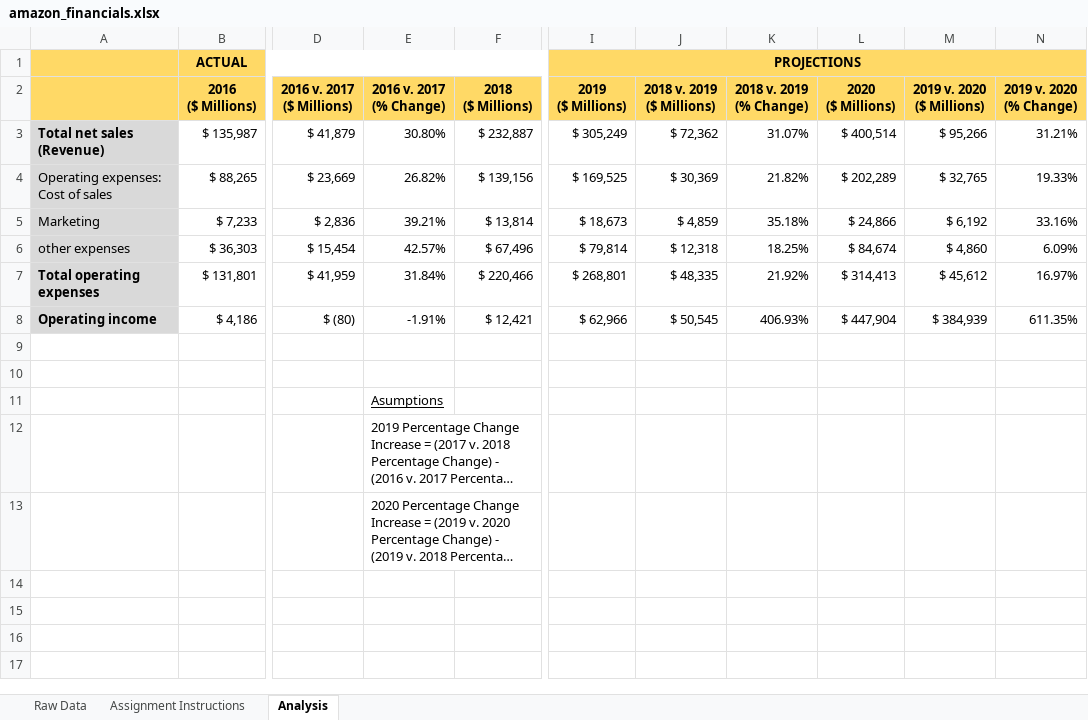
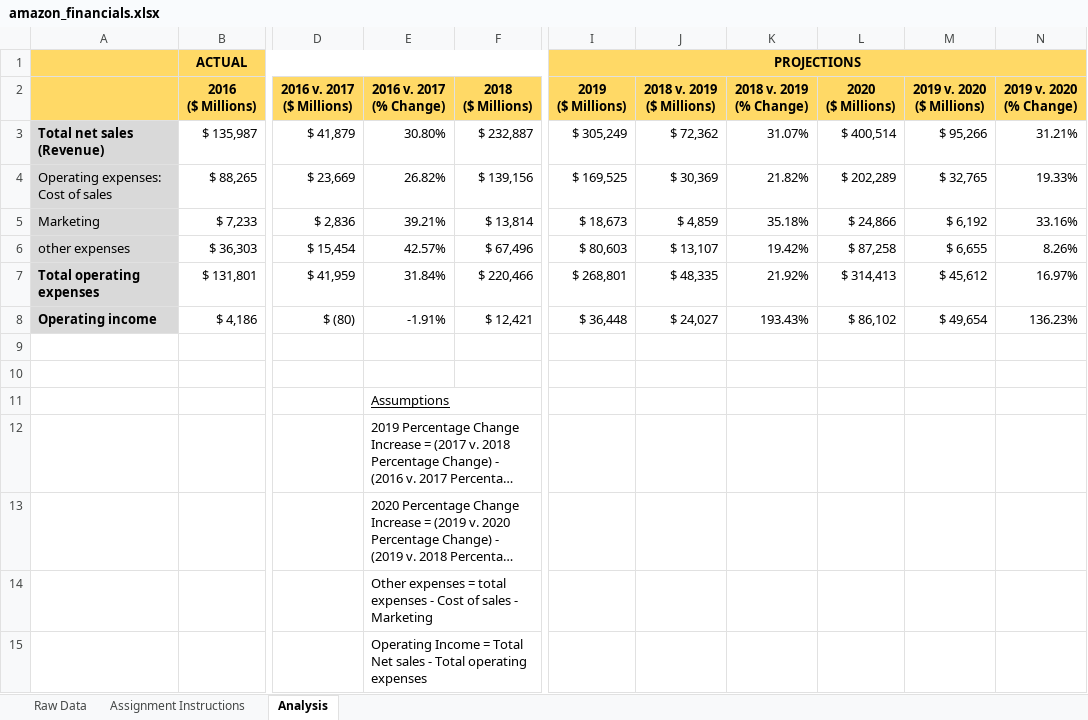
Before and after one commit to rachelleperez/amazon_financials, an Excel workbook: amazon_financials.xlsx, sheet Analysis, drawn as a sheet; only a part is shown, gaps mark what is left out; long unchanged cells end in …; values as stored, in another font and other column widths than the file's, no borders; rows hold the shown columns only; the diff names each change by its address in the sheet, - before the commit and + after, or states it on an @@ line.

Commit message:
Corrects net income

```diff
--- a/amazon_financials.xlsx (sheet Analysis)
+++ b/amazon_financials.xlsx (sheet Analysis)
-I6 (2019 ($ Millions)): $ 79,814
+I6 (2019 ($ Millions)): $ 80,603
-J6 (2018 v. 2019 ($ Millions)): $ 12,318
+J6 (2018 v. 2019 ($ Millions)): $ 13,107
-K6 (2018 v. 2019 (% Change)): 18.25%
+K6 (2018 v. 2019 (% Change)): 19.42%
-L6 (2020 ($ Millions)): $ 84,674
+L6 (2020 ($ Millions)): $ 87,258
-M6 (2019 v. 2020 ($ Millions)): $ 4,860
+M6 (2019 v. 2020 ($ Millions)): $ 6,655
-N6 (2019 v. 2020 (% Change)): 6.09%
+N6 (2019 v. 2020 (% Change)): 8.26%
-I8 (2019 ($ Millions)): $ 62,966
+I8 (2019 ($ Millions)): $ 36,448
-J8 (2018 v. 2019 ($ Millions)): $ 50,545
+J8 (2018 v. 2019 ($ Millions)): $ 24,027
-K8 (2018 v. 2019 (% Change)): 406.93%
+K8 (2018 v. 2019 (% Change)): 193.43%
-L8 (2020 ($ Millions)): $ 447,904
+L8 (2020 ($ Millions)): $ 86,102
-M8 (2019 v. 2020 ($ Millions)): $ 384,939
+M8 (2019 v. 2020 ($ Millions)): $ 49,654
-N8 (2019 v. 2020 (% Change)): 611.35%
+N8 (2019 v. 2020 (% Change)): 136.23%
-E11 (2016 v. 2017 (% Change)): Asumptions
+E11 (2016 v. 2017 (% Change)): Assumptions
+row 14:  |  |  | Other expenses = total expenses - Cost of sales - Marketing
+row 15:  |  |  | Operating Income = Total Net sales - Total operating expenses
```
